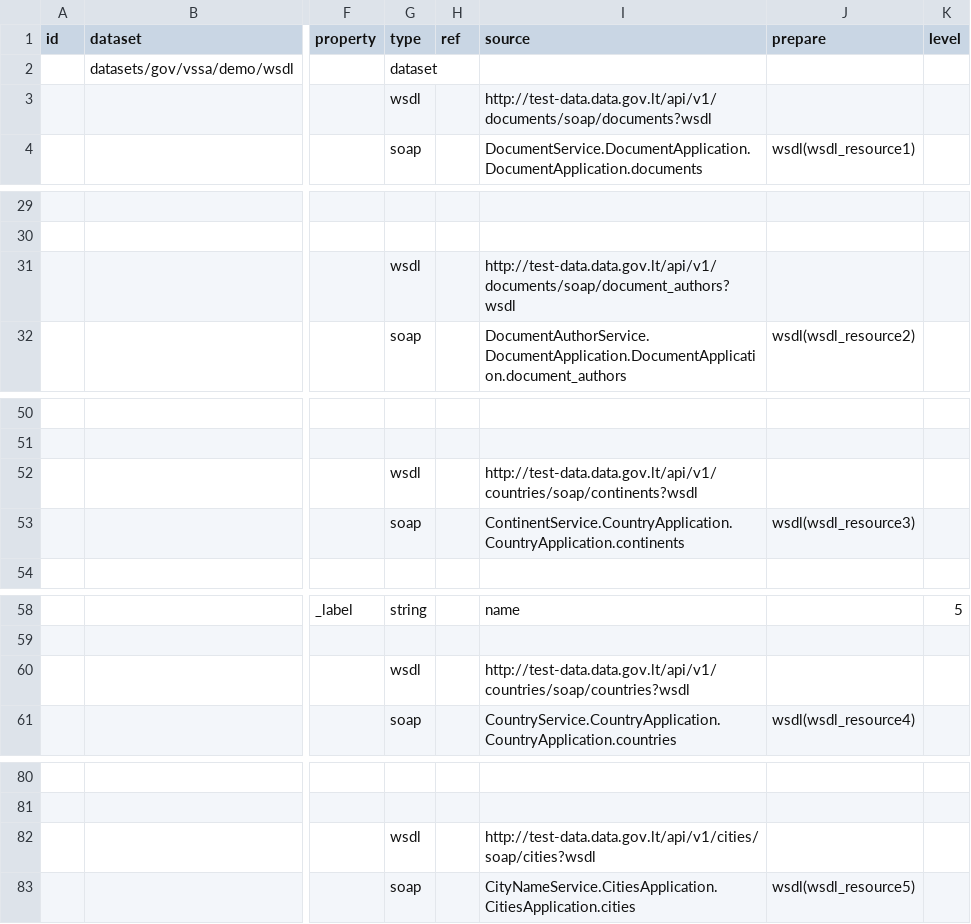
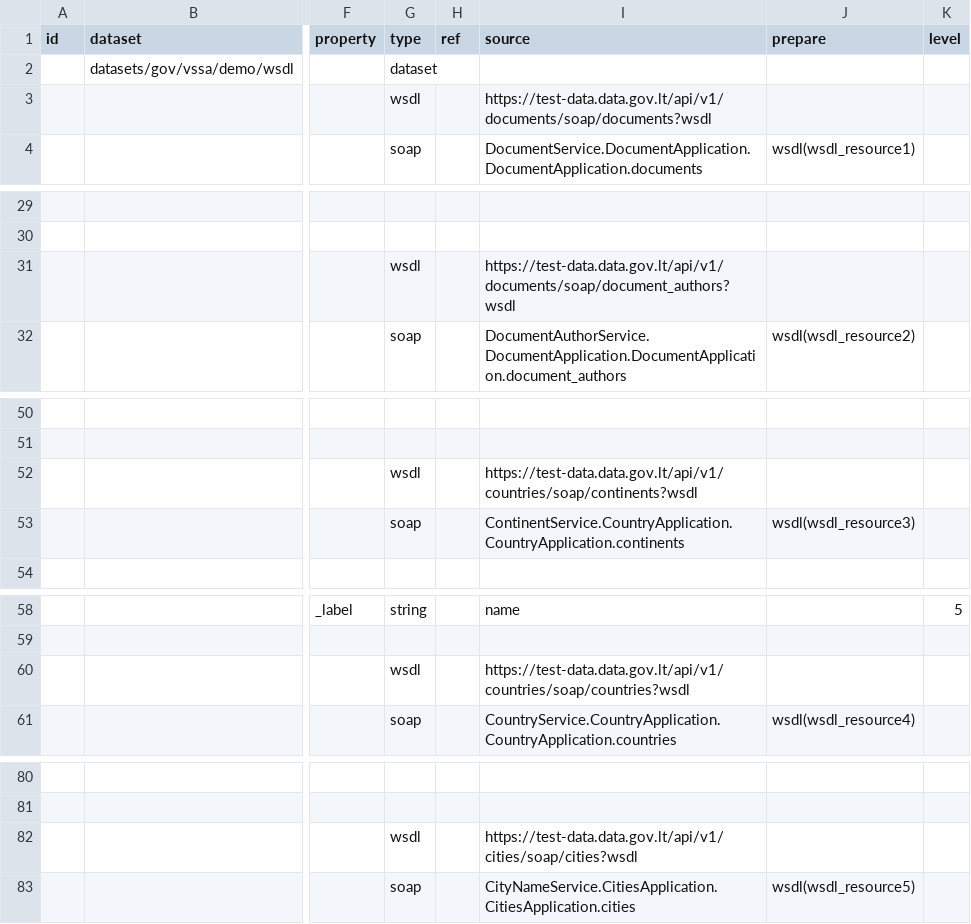
Before and after one commit to atviriduomenys/demo-saltiniai, a CSV file: manifest/datasets/gov/vssa/demo/wsdl/wsdl_sdsa.csv, drawn as a sheet; only a part is shown, gaps mark what is left out; the diff covers the shown part only; the diff names each change by its address in the sheet, - before the commit and + after, or states it on an @@ line.

Commit message:
Changes all DSA http://test-data.data.gov.lt URLs to HTTPS

```diff
--- a/manifest/datasets/gov/vssa/demo/wsdl/wsdl_sdsa.csv
+++ b/manifest/datasets/gov/vssa/demo/wsdl/wsdl_sdsa.csv
-I3 (source): http://test-data.data.gov.lt/api/v1/documents/soap/documents?wsdl
+I3 (source): https://test-data.data.gov.lt/api/v1/documents/soap/documents?wsdl
-I31 (source): http://test-data.data.gov.lt/api/v1/documents/soap/document_authors?wsdl
+I31 (source): https://test-data.data.gov.lt/api/v1/documents/soap/document_authors?wsdl
-I52 (source): http://test-data.data.gov.lt/api/v1/countries/soap/continents?wsdl
+I52 (source): https://test-data.data.gov.lt/api/v1/countries/soap/continents?wsdl
-I60 (source): http://test-data.data.gov.lt/api/v1/countries/soap/countries?wsdl
+I60 (source): https://test-data.data.gov.lt/api/v1/countries/soap/countries?wsdl
-I82 (source): http://test-data.data.gov.lt/api/v1/cities/soap/cities?wsdl
+I82 (source): https://test-data.data.gov.lt/api/v1/cities/soap/cities?wsdl
```
Also changed, not shown: 1 edited cell elsewhere in this file, manifest/datasets/gov/vssa/demo/eval/eval_dsa.csv, manifest/datasets/gov/vssa/demo/json/simple_json.csv, 1 other file.
